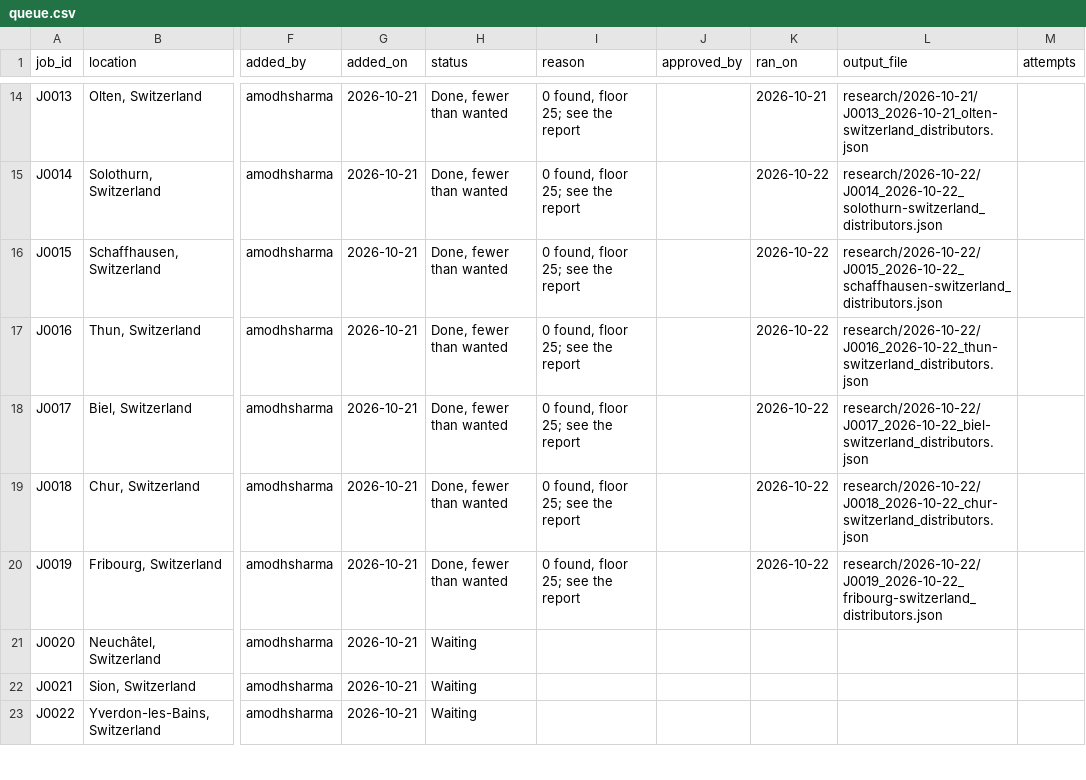
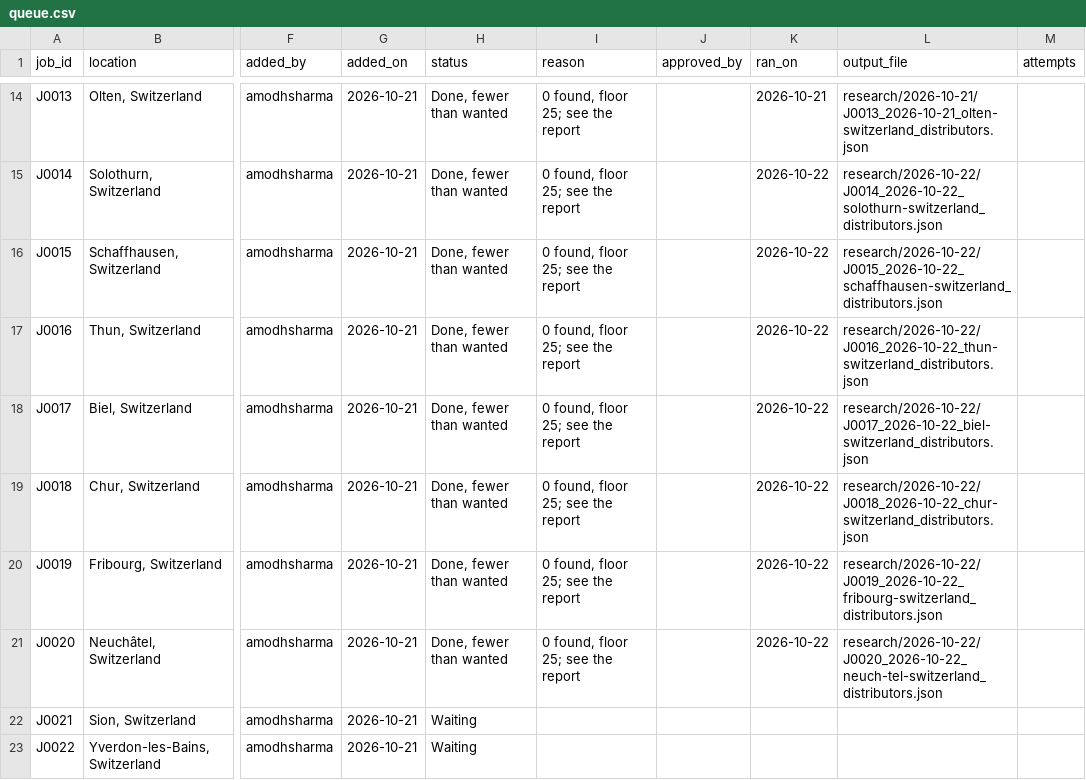
Before and after one commit to amodhsharma/diablo-outreach-v2, a CSV file: research/queue.csv, drawn as a sheet; only a part is shown, gaps mark what is left out; the diff names each change by its address in the sheet, - before the commit and + after, or states it on an @@ line.

```diff
--- a/research/queue.csv
+++ b/research/queue.csv
-H21 (status): Waiting
+H21 (status): Done, fewer than wanted
-I21 (reason): (empty)
+I21 (reason): 0 found, floor 25; see the report
-K21 (ran_on): (empty)
+K21 (ran_on): 2026-10-22
-L21 (output_file): (empty)
+L21 (output_file): research/2026-10-22/J0020_2026-10-22_neuch-tel-switzerland_distributors.json
```
Also changed, not shown: 1 other file.
